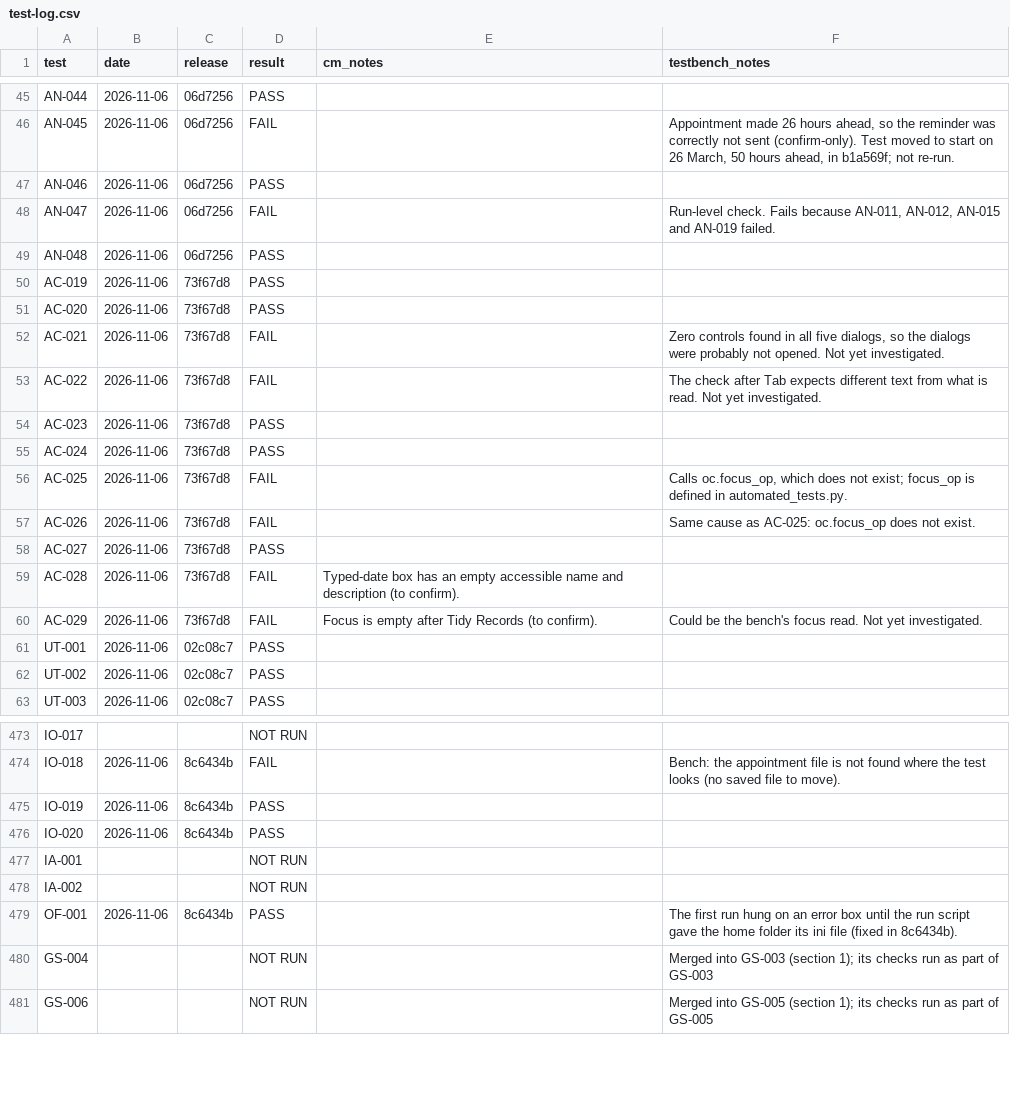
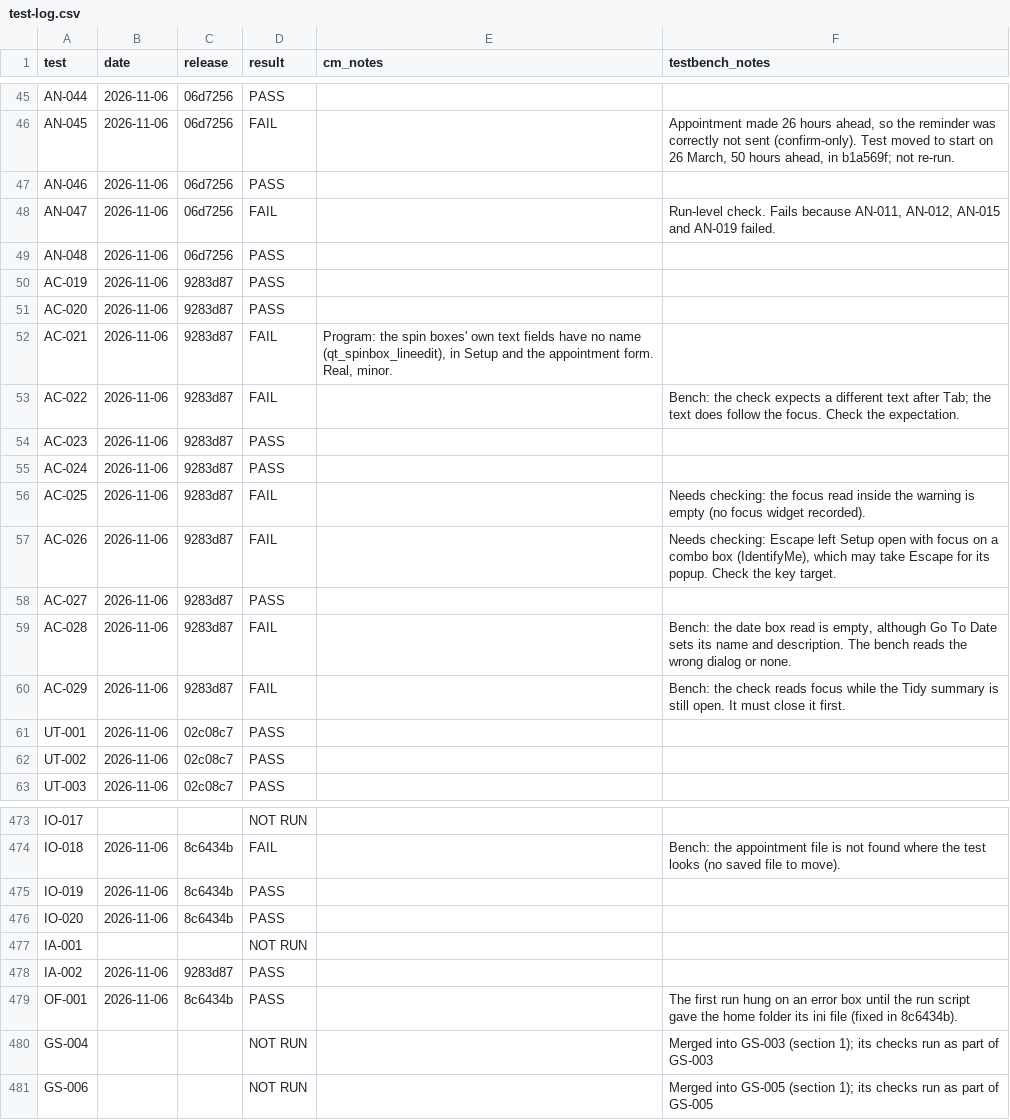
Before and after one commit to trumpton/ContactManager, a CSV file: documents/test-log.csv, drawn as a sheet; only a part is shown, gaps mark what is left out.

```diff
--- a/documents/test-log.csv
+++ b/documents/test-log.csv
@@ -49,13 +49,13 @@ AN-047,2026-11-06,06d7256,FAIL,,"Run-level check. Fails because AN-011, AN-012,
 AN-048,2026-11-06,06d7256,PASS,,
-AC-019,2026-11-06,73f67d8,PASS,,
-AC-020,2026-11-06,73f67d8,PASS,,
-AC-021,2026-11-06,73f67d8,FAIL,,"Zero controls found in all five dialogs, so the dialogs were probably not opened. Not yet investigated."
-AC-022,2026-11-06,73f67d8,FAIL,,The check after Tab expects different text from what is read. Not yet investigated.
-AC-023,2026-11-06,73f67d8,PASS,,
-AC-024,2026-11-06,73f67d8,PASS,,
-AC-025,2026-11-06,73f67d8,FAIL,,"Calls oc.focus_op, which does not exist; focus_op is defined in automated_tests.py."
-AC-026,2026-11-06,73f67d8,FAIL,,Same cause as AC-025: oc.focus_op does not exist.
-AC-027,2026-11-06,73f67d8,PASS,,
-AC-028,2026-11-06,73f67d8,FAIL,Typed-date box has an empty accessible name and description (to confirm).,
-AC-029,2026-11-06,73f67d8,FAIL,Focus is empty after Tidy Records (to confirm).,Could be the bench's focus read. Not yet investigated.
+AC-019,2026-11-06,9283d87,PASS,,
+AC-020,2026-11-06,9283d87,PASS,,
+AC-021,2026-11-06,9283d87,FAIL,"Program: the spin boxes' own text fields have no name (qt_spinbox_lineedit), in Setup and the appointment form. Real, minor.",
+AC-022,2026-11-06,9283d87,FAIL,,Bench: the check expects a different text after Tab; the text does follow the focus. Check the expectation.
+AC-023,2026-11-06,9283d87,PASS,,
+AC-024,2026-11-06,9283d87,PASS,,
+AC-025,2026-11-06,9283d87,FAIL,,Needs checking: the focus read inside the warning is empty (no focus widget recorded).
+AC-026,2026-11-06,9283d87,FAIL,,"Needs checking: Escape left Setup open with focus on a combo box (IdentifyMe), which may take Escape for its popup. Check the key target."
+AC-027,2026-11-06,9283d87,PASS,,
+AC-028,2026-11-06,9283d87,FAIL,,"Bench: the date box read is empty, although Go To Date sets its name and description. The bench reads the wrong dialog or none."
+AC-029,2026-11-06,9283d87,FAIL,,Bench: the check reads focus while the Tidy summary is still open. It must close it first.
 UT-001,2026-11-06,02c08c7,PASS,,
@@ -477,3 +477,3 @@ IO-020,2026-11-06,8c6434b,PASS,,
 IA-001,,,NOT RUN,,
-IA-002,,,NOT RUN,,
+IA-002,2026-11-06,9283d87,PASS,,
 OF-001,2026-11-06,8c6434b,PASS,,The first run hung on an error box until the run script gave the home folder its ini file (fixed in 8c6434b).
```
